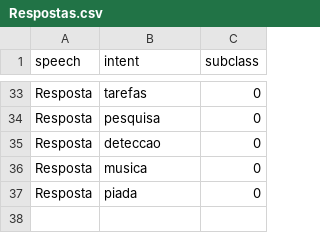
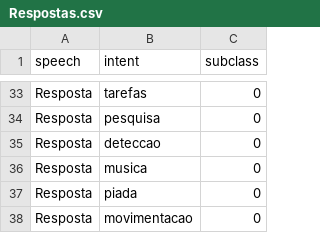
Before and after one commit to pablo-vieira-59/Robot-SpeechRecognition-VisualComputing, a CSV file: Service_ChatBot/Dados/Respostas.csv, drawn as a sheet; only a part is shown, gaps mark what is left out; the diff names each change by its address in the sheet, - before the commit and + after, or states it on an @@ line.

```diff
--- a/Service_ChatBot/Dados/Respostas.csv
+++ b/Service_ChatBot/Dados/Respostas.csv
+row 38: Resposta | movimentacao | 0
```
Also changed, not shown: 48 other files.
